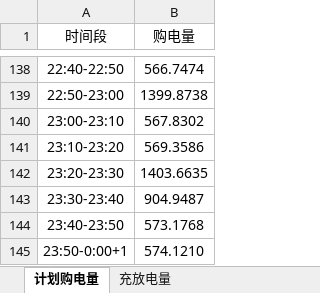
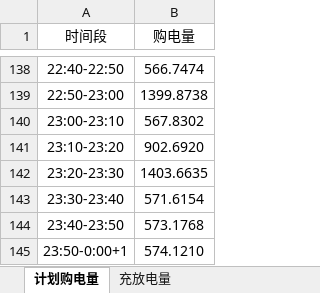
Before and after one commit to elricklee/math-modeling-2026, an Excel workbook: results/CUMCM2026_C/result1.xlsx, sheet 计划购电量, drawn as a sheet; only a part is shown, gaps mark what is left out; values as stored, in another font and other column widths than the file's, no borders; the diff names each change by its address in the sheet, - before the commit and + after, or states it on an @@ line.

```diff
--- a/results/CUMCM2026_C/result1.xlsx (sheet 计划购电量)
+++ b/results/CUMCM2026_C/result1.xlsx (sheet 计划购电量)
-B141 (购电量): 569.3586
+B141 (购电量): 902.6920
-B143 (购电量): 904.9487
+B143 (购电量): 571.6154
```
Also changed, not shown: sheet 充放电量, 24 other files.
